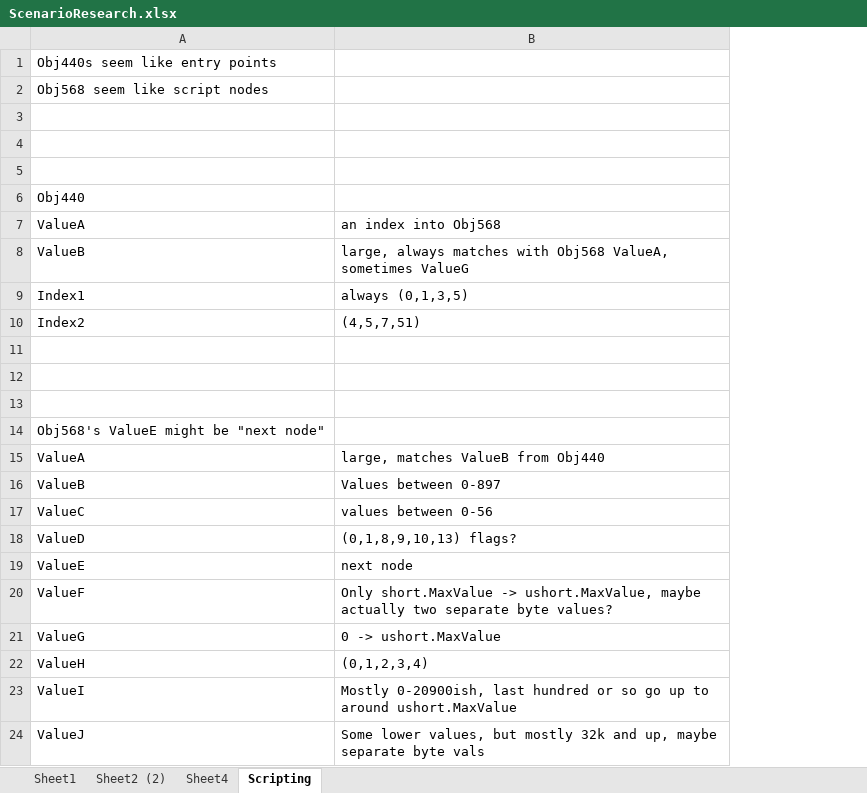
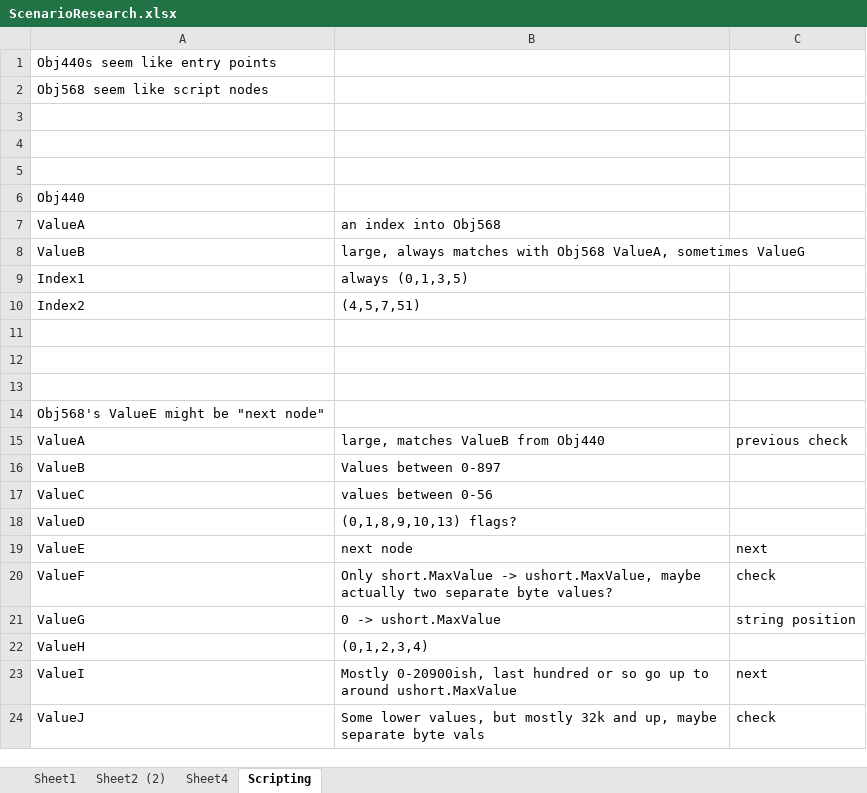
Before and after one commit to ronbrogan/OpenH2, an Excel workbook: doc/Research/ScenarioResearch.xlsx, sheet Scripting, drawn as a sheet; values as stored, in another font and other column widths than the file's, no borders; the diff names each change by its address in the sheet, - before the commit and + after, or states it on an @@ line.

```diff
--- a/doc/Research/ScenarioResearch.xlsx (sheet Scripting)
+++ b/doc/Research/ScenarioResearch.xlsx (sheet Scripting)
+column C, rows 15-24: previous check |  |  |  | next | check | string position |  | next | check
```
Also changed, not shown: 33 other files.
